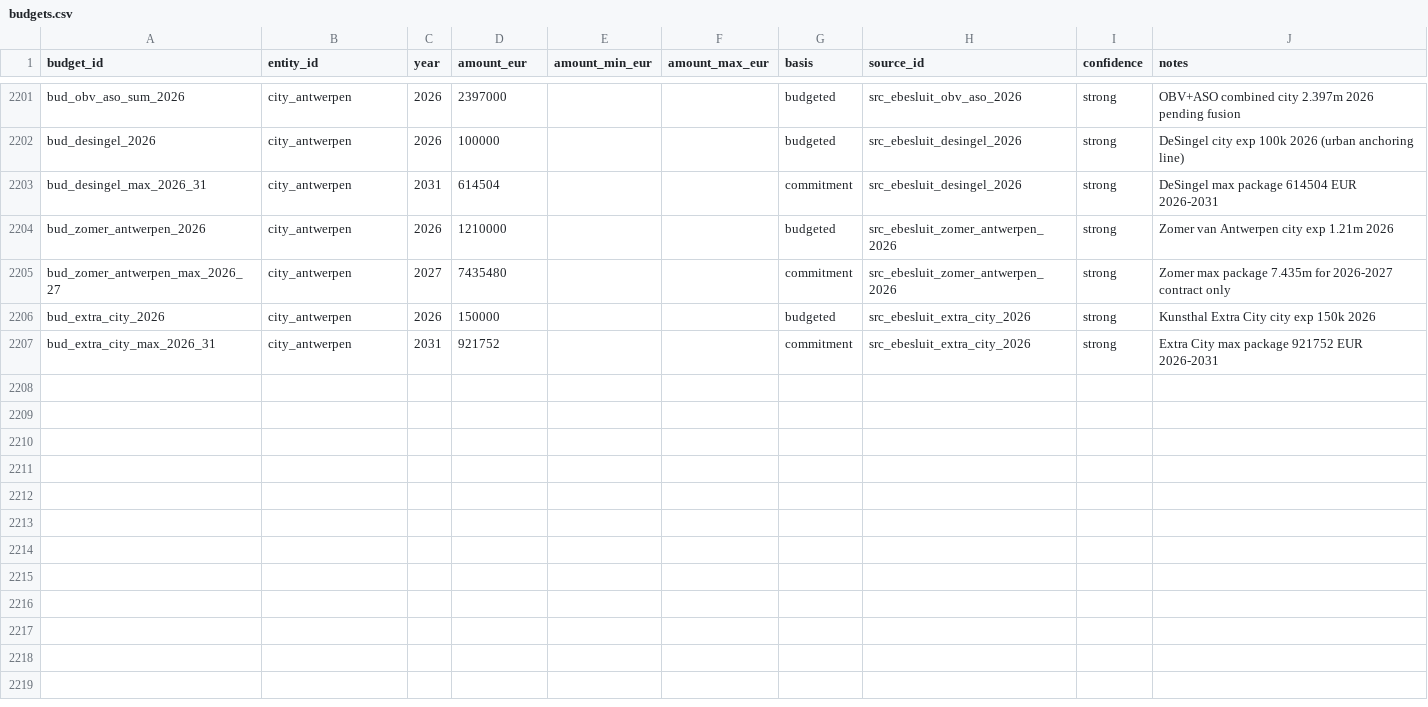
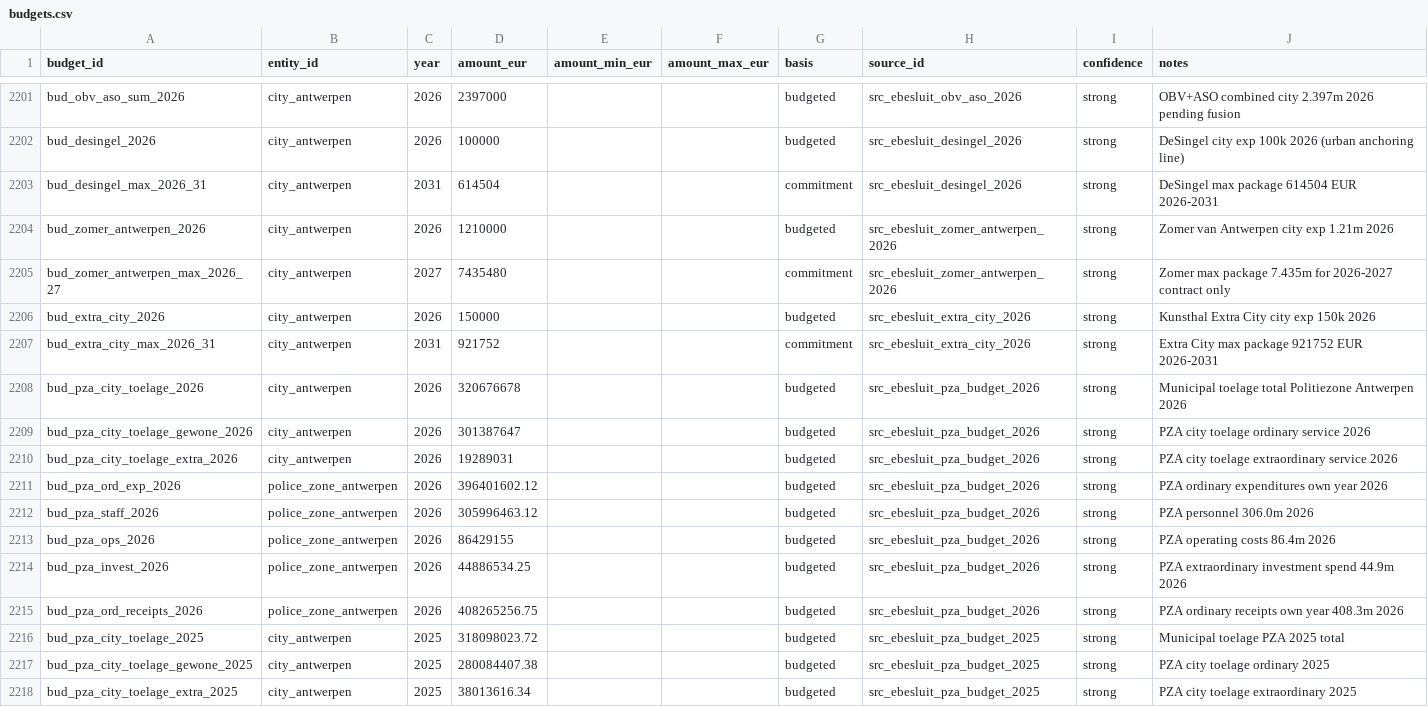
Before and after one commit to kareljanr/AIpolitics, a CSV file: docs/doge/data/budgets.csv, drawn as a sheet; only a part is shown, gaps mark what is left out.

```diff
--- a/docs/doge/data/budgets.csv
+++ b/docs/doge/data/budgets.csv
@@ -2207 +2207,12 @@ bud_extra_city_2026,city_antwerpen,2026,150000,,,budgeted,src_ebesluit_extra_cit
 bud_extra_city_max_2026_31,city_antwerpen,2031,921752,,,commitment,src_ebesluit_extra_city_2026,strong,Extra City max package 921752 EUR 2026-2031
+bud_pza_city_toelage_2026,city_antwerpen,2026,320676678,,,budgeted,src_ebesluit_pza_budget_2026,strong,Municipal toelage total Politiezone Antwerpen 2026
+bud_pza_city_toelage_gewone_2026,city_antwerpen,2026,301387647,,,budgeted,src_ebesluit_pza_budget_2026,strong,PZA city toelage ordinary service 2026
+bud_pza_city_toelage_extra_2026,city_antwerpen,2026,19289031,,,budgeted,src_ebesluit_pza_budget_2026,strong,PZA city toelage extraordinary service 2026
+bud_pza_ord_exp_2026,police_zone_antwerpen,2026,396401602.12,,,budgeted,src_ebesluit_pza_budget_2026,strong,PZA ordinary expenditures own year 2026
+bud_pza_staff_2026,police_zone_antwerpen,2026,305996463.12,,,budgeted,src_ebesluit_pza_budget_2026,strong,PZA personnel 306.0m 2026
+bud_pza_ops_2026,police_zone_antwerpen,2026,86429155,,,budgeted,src_ebesluit_pza_budget_2026,strong,PZA operating costs 86.4m 2026
+bud_pza_invest_2026,police_zone_antwerpen,2026,44886534.25,,,budgeted,src_ebesluit_pza_budget_2026,strong,PZA extraordinary investment spend 44.9m 2026
+bud_pza_ord_receipts_2026,police_zone_antwerpen,2026,408265256.75,,,budgeted,src_ebesluit_pza_budget_2026,strong,PZA ordinary receipts own year 408.3m 2026
+bud_pza_city_toelage_2025,city_antwerpen,2025,318098023.72,,,budgeted,src_ebesluit_pza_budget_2025,strong,Municipal toelage PZA 2025 total
+bud_pza_city_toelage_gewone_2025,city_antwerpen,2025,280084407.38,,,budgeted,src_ebesluit_pza_budget_2025,strong,PZA city toelage ordinary 2025
+bud_pza_city_toelage_extra_2025,city_antwerpen,2025,38013616.34,,,budgeted,src_ebesluit_pza_budget_2025,strong,PZA city toelage extraordinary 2025
```
Also changed, not shown: docs/doge/data/commitments.csv, docs/doge/data/entities.csv, 6 other files.
